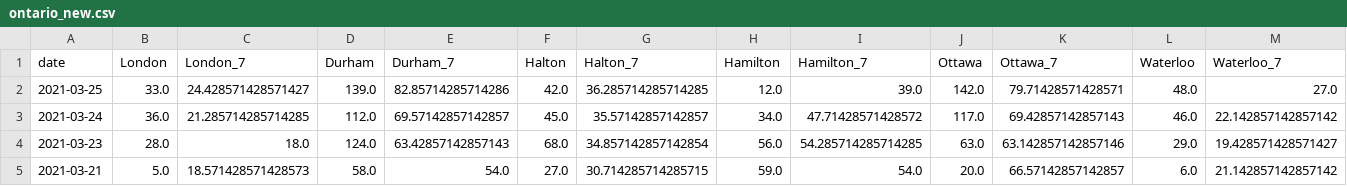
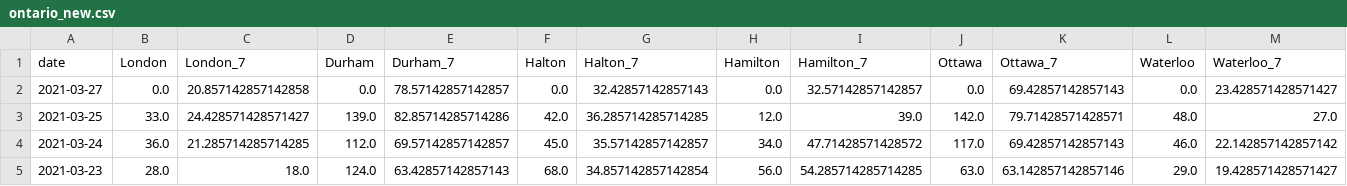
Before and after one commit to martin-allen/covid, a CSV file: data/output/ontario_new.csv, drawn as a sheet; only a part is shown; the shorter side is filled out with more unchanged rows; rows hold the shown columns only; the diff names each change by its address in the sheet, - before the commit and + after, or states it on an @@ line.

Commit message:
Data update

```diff
--- a/data/output/ontario_new.csv
+++ b/data/output/ontario_new.csv
+row 2: 2021-03-27 | 0.0 | 20.857142857142858 | 0.0 | 78.57142857142857 | 0.0 | 32.42857142857143 | 0.0 | 32.57142857142857 | 0.0 | 69.42857142857143 | 0.0 | 23.428571428571427
```
Also changed, not shown: data/output/ml_general.csv, data/output/ontario_summary.csv, 4 other files.
